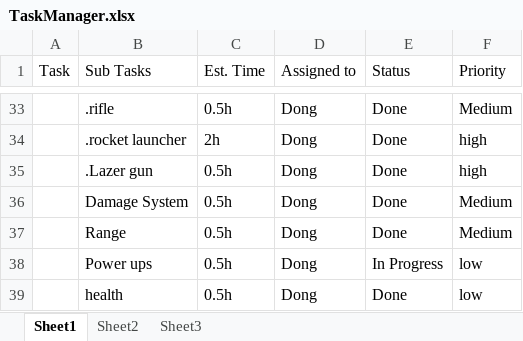
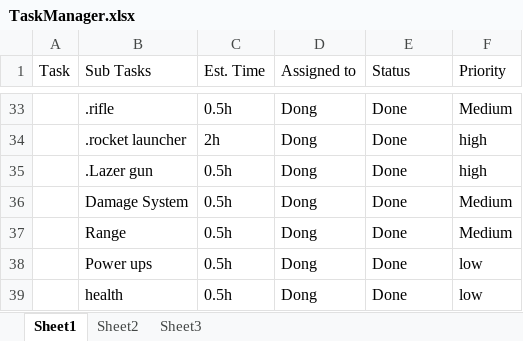
Before and after one commit to moskatero/FinalGameProject, an Excel workbook: TaskManager.xlsx, sheet Sheet1, drawn as a sheet; only a part is shown, gaps mark what is left out; values as stored, in another font and other column widths than the file's, no cell formats; the diff covers the shown part only; the diff names each change by its address in the sheet, - before the commit and + after, or states it on an @@ line.

```diff
--- a/TaskManager.xlsx (sheet Sheet1)
+++ b/TaskManager.xlsx (sheet Sheet1)
-E38 (Status): In Progress
+E38 (Status): Done
```
Also changed, not shown: 13 edited cells elsewhere in this sheet, cell formats, 1 other file.
